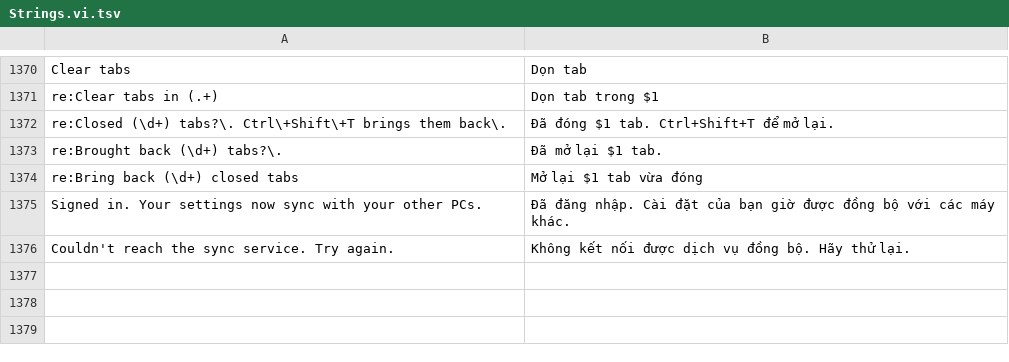
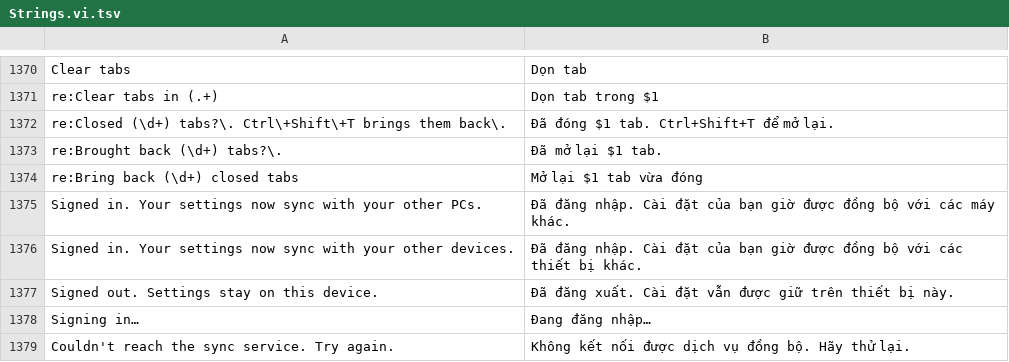
Before and after one commit to RumiDaNeko/mica.src, a TSV file: src/Strings.vi.tsv, drawn as a sheet; only a part is shown, gaps mark what is left out.

```diff
--- a/src/Strings.vi.tsv
+++ b/src/Strings.vi.tsv
@@ -1375,2 +1375,5 @@ re:Bring back (\d+) closed tabs	Mở lại $1 tab vừa đóng
 Signed in. Your settings now sync with your other PCs.	Đã đăng nhập. Cài đặt của bạn giờ được đồng bộ với các máy khác.
+Signed in. Your settings now sync with your other devices.	Đã đăng nhập. Cài đặt của bạn giờ được đồng bộ với các thiết bị khác.
+Signed out. Settings stay on this device.	Đã đăng xuất. Cài đặt vẫn được giữ trên thiết bị này.
+Signing in…	Đang đăng nhập…
 Couldn't reach the sync service. Try again.	Không kết nối được dịch vụ đồng bộ. Hãy thử lại.
```
Also changed, not shown: 10 other files.
